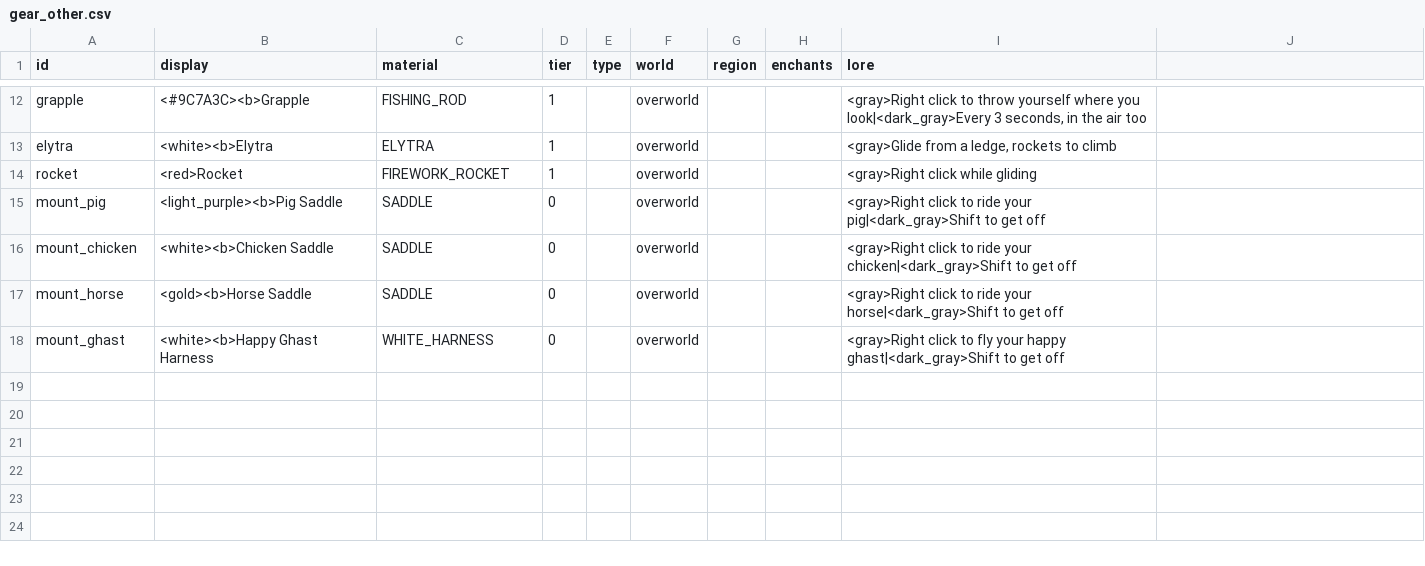
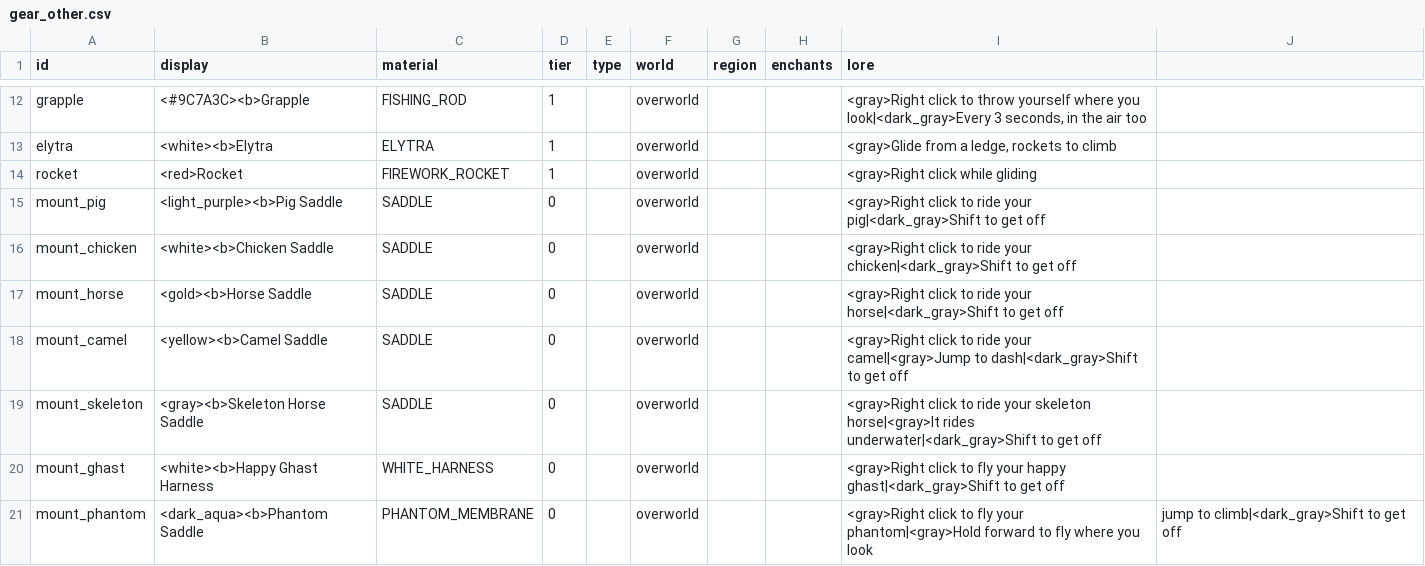
Before and after one commit to charky-p/aurora-plugin, a CSV file: scripts/data/items/gear_other.csv, drawn as a sheet; only a part is shown, gaps mark what is left out; the diff names each change by its address in the sheet, - before the commit and + after, or states it on an @@ line.

Commit message:
[C] Mounts have three levels in the Essence shop, each faster (level 3 horse swims); new camel, skeleton horse (rides underwater) and phantom (fastest flyer) mounts; left click upgrades an owned mount, right click gives its saddle

```diff
--- a/scripts/data/items/gear_other.csv
+++ b/scripts/data/items/gear_other.csv
+row 18: mount_camel | <yellow><b>Camel Saddle | SADDLE | 0 |  | overworld |  |  | <gray>Right click to ride your camel|<gray>Jump to dash|<dark_gray>Shift to get off
+row 19: mount_skeleton | <gray><b>Skeleton Horse Saddle | SADDLE | 0 |  | overworld |  |  | <gray>Right click to ride your skeleton horse|<gray>It rides underwater|<dark_gray>Shift to get off
+row 21: mount_phantom | <dark_aqua><b>Phantom Saddle | PHANTOM_MEMBRANE | 0 |  | overworld |  |  | <gray>Right click to fly your phantom|<gray>Hold forward to fly where you look | jump to climb|<dark_gray>Shift to get off
```
Also changed, not shown: 6 other files.
